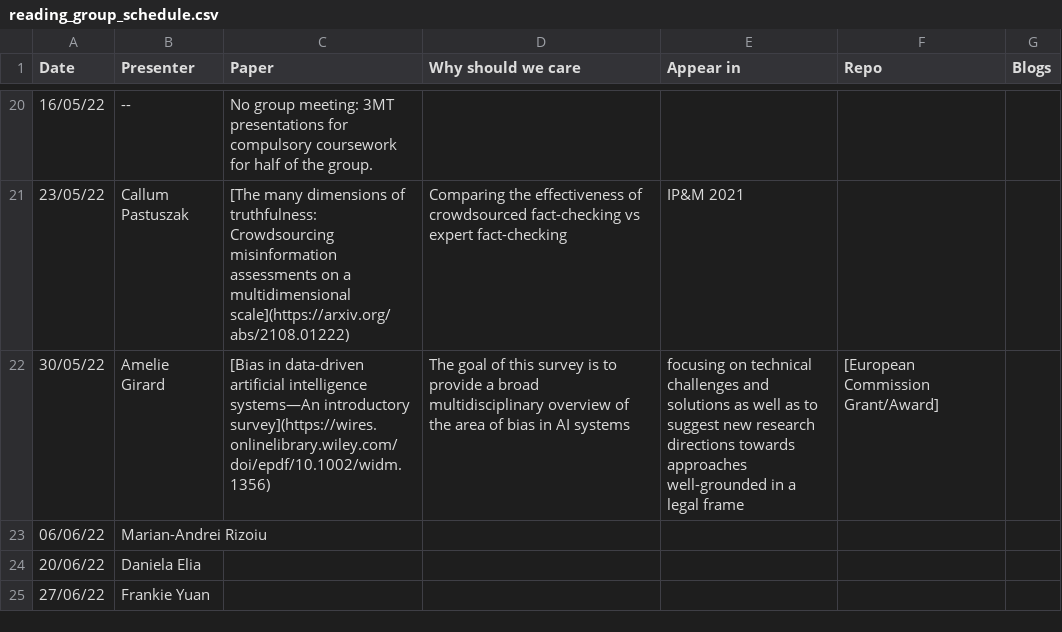
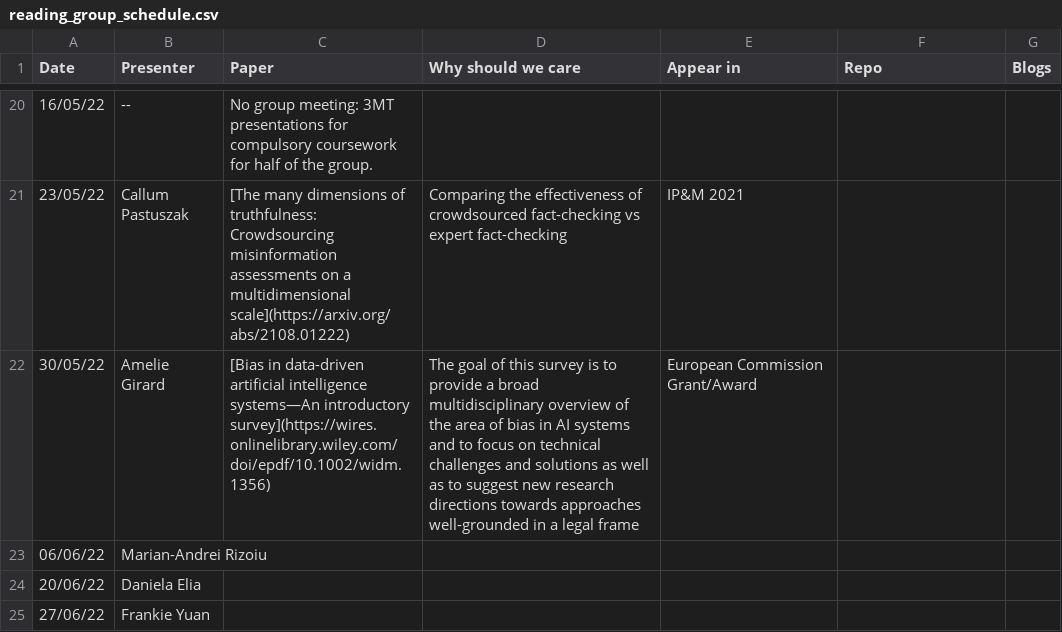
Before and after one commit to leagueofscholars/behavioral-ds.github.io, a CSV file: content/reading/reading_group_schedule.csv, drawn as a sheet; only a part is shown, gaps mark what is left out.

Commit message:
fixed one comma separator issues in reading schedule

```diff
--- a/content/reading/reading_group_schedule.csv
+++ b/content/reading/reading_group_schedule.csv
@@ -21,3 +21,3 @@ Date,Presenter,Paper,Why should we care,Appear in,Repo,Blogs
 23/05/22,Callum Pastuszak,[The many dimensions of truthfulness: Crowdsourcing misinformation assessments on a multidimensional scale](https://arxiv.org/abs/2108.01222),Comparing the effectiveness of crowdsourced fact-checking vs expert fact-checking,IP&M 2021,,
-30/05/22,Amelie Girard,[Bias in data-driven artificial intelligence systems—An introductory survey](https://wires.onlinelibrary.wiley.com/doi/epdf/10.1002/widm.1356),The goal of this survey is to provide a broad multidisciplinary overview of the area of bias in AI systems, focusing on technical challenges and solutions as well as to suggest new research directions towards approaches well-grounded in a legal frame,[European Commission Grant/Award],
+30/05/22,Amelie Girard,[Bias in data-driven artificial intelligence systems—An introductory survey](https://wires.onlinelibrary.wiley.com/doi/epdf/10.1002/widm.1356),The goal of this survey is to provide a broad multidisciplinary overview of the area of bias in AI systems and to focus on technical challenges and solutions as well as to suggest new research directions towards approaches well-grounded in a legal frame ,European Commission Grant/Award,,
 06/06/22,Marian-Andrei Rizoiu,,,,,
```
